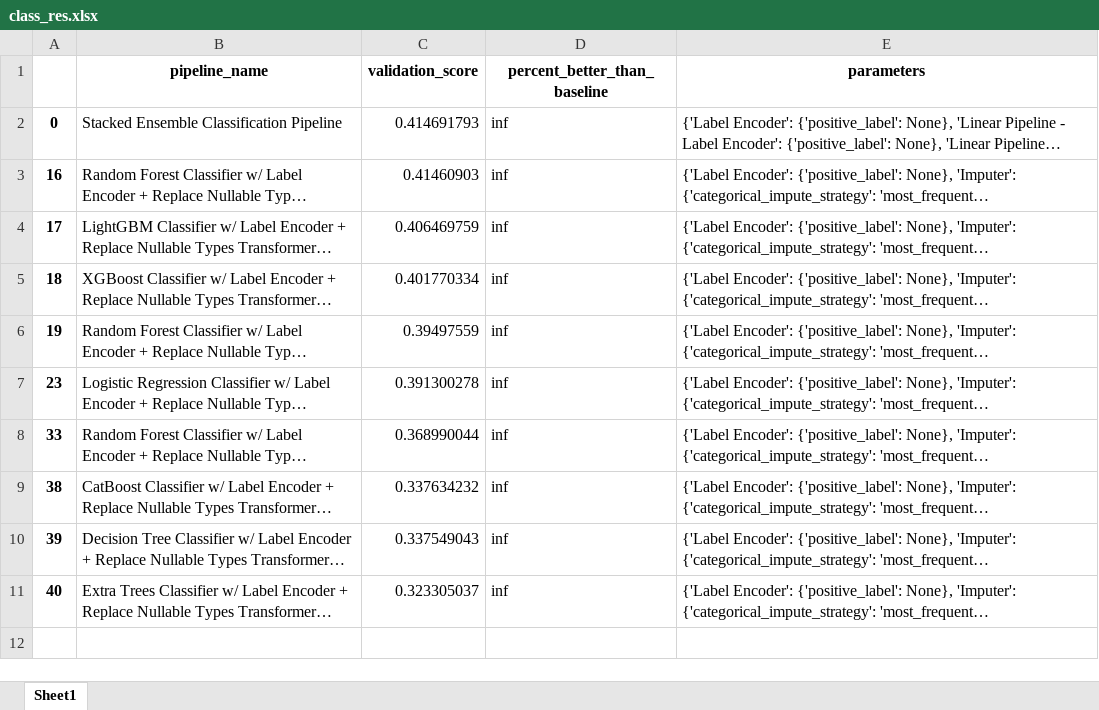
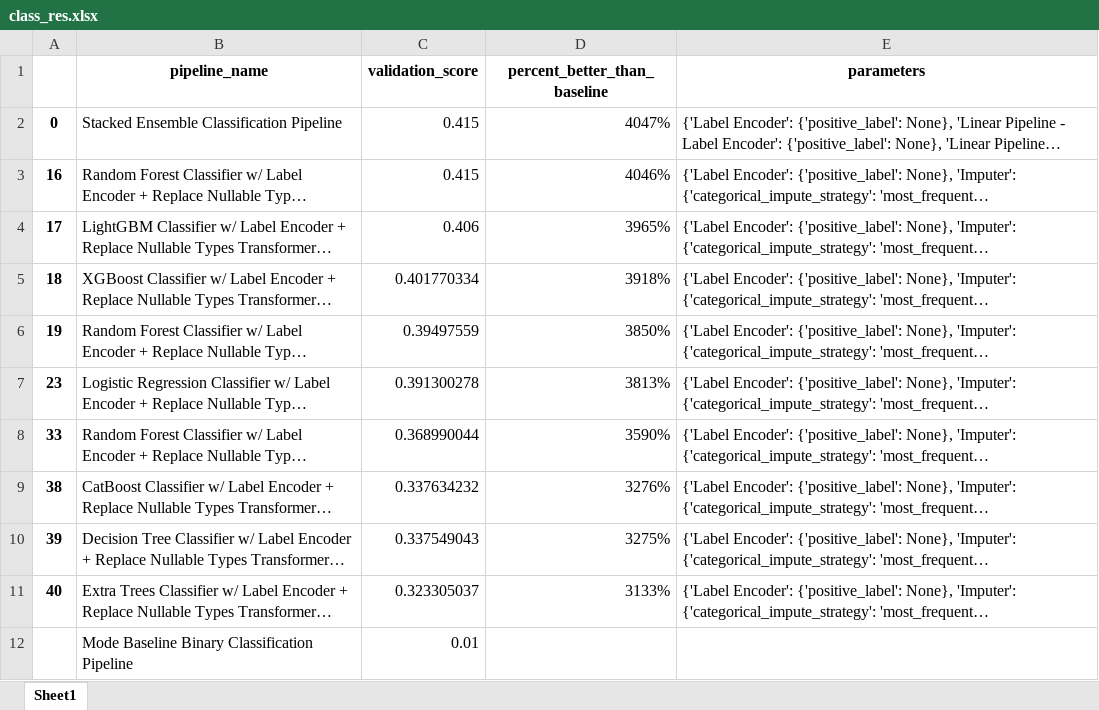
Before and after one commit to JacKira/MastersDegree, an Excel workbook: Notebooks/LETU_v5_new_metrics/class_res.xlsx, sheet Sheet1, drawn as a sheet; long unchanged cells end in …; values as stored, in another font and other column widths than the file's, no borders; the diff names each change by its address in the sheet, - before the commit and + after, or states it on an @@ line.

```diff
--- a/Notebooks/LETU_v5_new_metrics/class_res.xlsx (sheet Sheet1)
+++ b/Notebooks/LETU_v5_new_metrics/class_res.xlsx (sheet Sheet1)
-C2 (validation_score): 0.414691793
+C2 (validation_score): 0.415
-D2 (percent_better_than_baseline): inf
+D2 (percent_better_than_baseline): 4047%
-C3 (validation_score): 0.41460903
+C3 (validation_score): 0.415
-D3 (percent_better_than_baseline): inf
+D3 (percent_better_than_baseline): 4046%
-C4 (validation_score): 0.406469759
+C4 (validation_score): 0.406
-D4 (percent_better_than_baseline): inf
+D4 (percent_better_than_baseline): 3965%
-D5 (percent_better_than_baseline): inf
+D5 (percent_better_than_baseline): 3918%
-D6 (percent_better_than_baseline): inf
+D6 (percent_better_than_baseline): 3850%
-D7 (percent_better_than_baseline): inf
+D7 (percent_better_than_baseline): 3813%
-D8 (percent_better_than_baseline): inf
+D8 (percent_better_than_baseline): 3590%
-D9 (percent_better_than_baseline): inf
+D9 (percent_better_than_baseline): 3276%
-D10 (percent_better_than_baseline): inf
+D10 (percent_better_than_baseline): 3275%
-D11 (percent_better_than_baseline): inf
+D11 (percent_better_than_baseline): 3133%
+row 12:  | Mode Baseline Binary Classification Pipeline | 0.01
```
Also changed, not shown: Notebooks/LETU_v5_new_metrics/res.xlsx, 2 other files.
